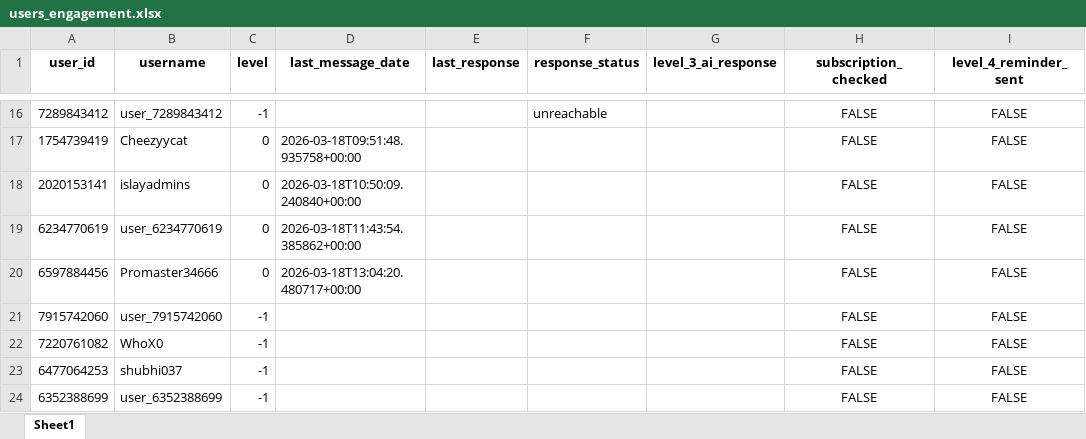
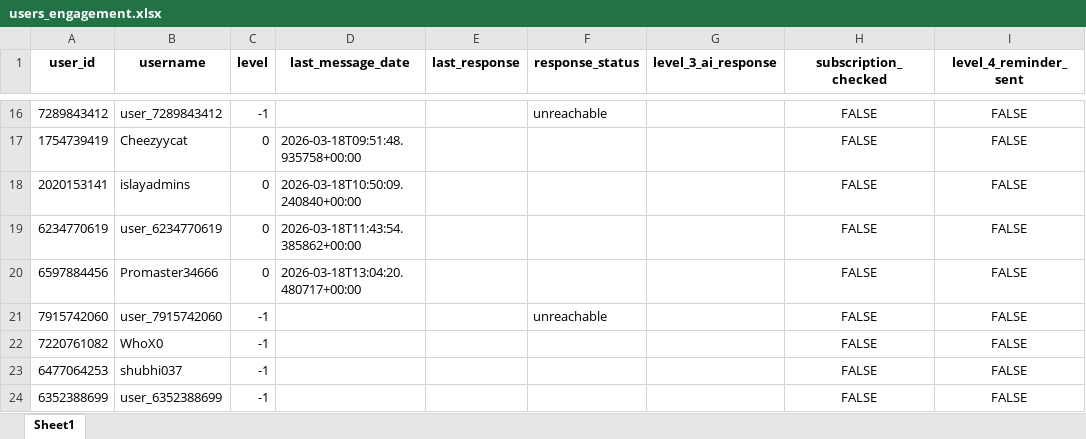
Before and after one commit to iit2022231-sys/Post_Updates_Job, an Excel workbook: dm_promotion_service/data/users_engagement.xlsx, sheet Sheet1, drawn as a sheet; only a part is shown, gaps mark what is left out; values as stored, in another font and other column widths than the file's, no borders; the diff names each change by its address in the sheet, - before the commit and + after, or states it on an @@ line.

```diff
--- a/dm_promotion_service/data/users_engagement.xlsx (sheet Sheet1)
+++ b/dm_promotion_service/data/users_engagement.xlsx (sheet Sheet1)
-F21 (response_status): (empty)
+F21 (response_status): unreachable
```
Also changed, not shown: group_promotion_service/data/groups_progress.xlsx, 2 other files.
